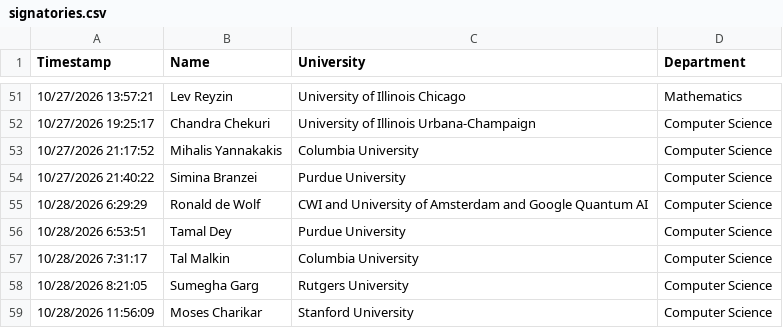
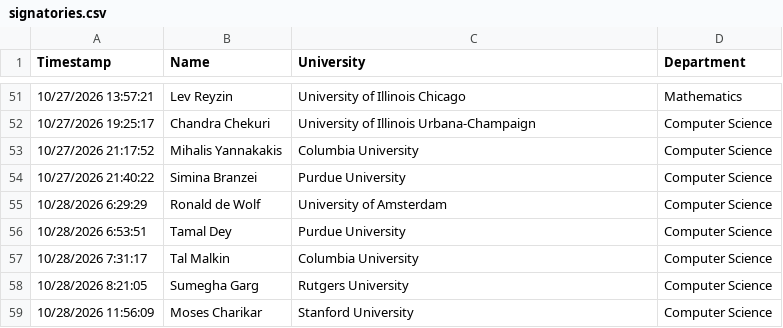
Before and after one commit to njbergam/tcs-hiring-statement, a CSV file: signatories.csv, drawn as a sheet; only a part is shown, gaps mark what is left out.

```diff
--- a/signatories.csv
+++ b/signatories.csv
@@ -54,3 +54,3 @@ Timestamp,Name,University,Department
 10/27/2026 21:40:22,Simina Branzei,Purdue University,Computer Science
-10/28/2026 6:29:29,Ronald de Wolf,CWI and University of Amsterdam and Google Quantum AI,Computer Science
+10/28/2026 6:29:29,Ronald de Wolf,University of Amsterdam,Computer Science
 10/28/2026 6:53:51,Tamal Dey,Purdue University,Computer Science
```
Also changed, not shown: 1 other file.
